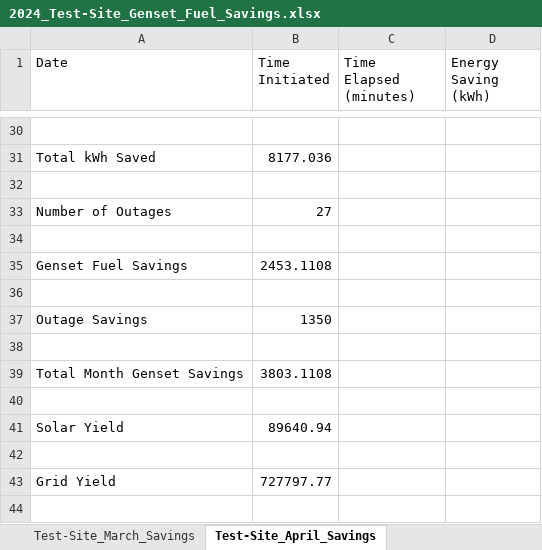
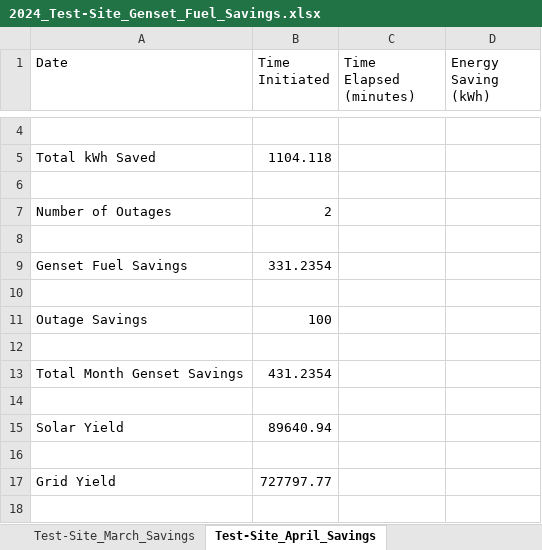
Before and after one commit to tinegachris/energy_savings_calculator, an Excel workbook: results/2024_Test-Site_Genset_Fuel_Savings.xlsx, sheet Test-Site_April_Savings, drawn as a sheet; only a part is shown, gaps mark what is left out; values as stored, in another font and other column widths than the file's, no borders; addresses are those after the commit; the diff covers the shown part only; the diff names each change by its address in the sheet, - before the commit and + after, or states it on an @@ line.

```diff
--- a/results/2024_Test-Site_Genset_Fuel_Savings.xlsx (sheet Test-Site_April_Savings)
+++ b/results/2024_Test-Site_Genset_Fuel_Savings.xlsx (sheet Test-Site_April_Savings)
-B5 (Time Initiated): 8177.036
+B5 (Time Initiated): 1104.118
-B7 (Time Initiated): 27
+B7 (Time Initiated): 2
-B9 (Time Initiated): 2453.1108
+B9 (Time Initiated): 331.2354
-B11 (Time Initiated): 1350
+B11 (Time Initiated): 100
-B13 (Time Initiated): 3803.1108
+B13 (Time Initiated): 431.2354
```
Also changed, not shown: 26 removed rows elsewhere in this sheet, sheet Test-Site_February_Savings, sheet Test-Site_January_Savings, sheet Test-Site_March_Savings, sheet Test-Site_August_Savings, sheet Test-Site_September_Savings, sheet Test-Site_May_Savings, 6 more sheets.
